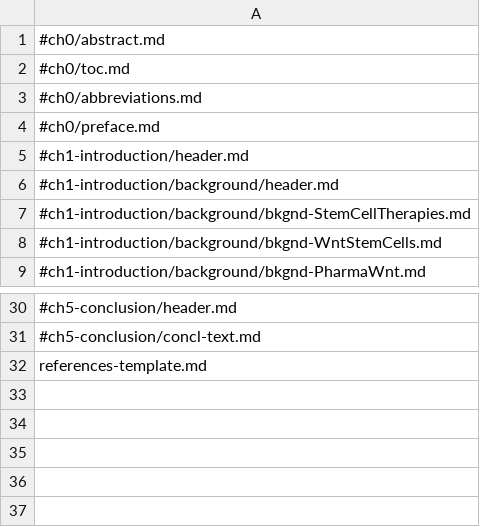
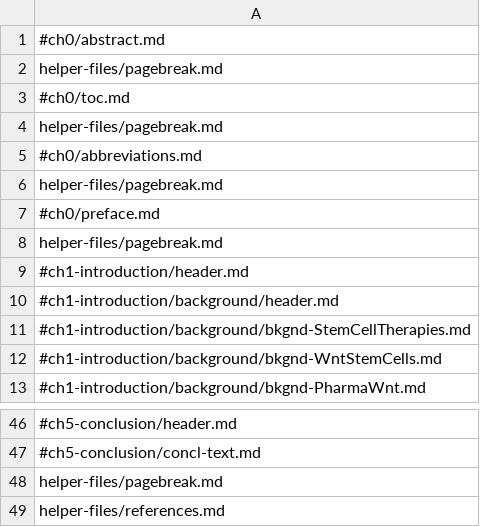
Before and after one commit to nrobin24/pharmacology-thesis, a CSV file: outline.csv, drawn as a sheet; only a part is shown, gaps mark what is left out; the diff covers the shown part only.

```diff
--- a/outline.csv
+++ b/outline.csv
@@ -1,5 +1,9 @@
 #ch0/abstract.md
+helper-files/pagebreak.md
 #ch0/toc.md
+helper-files/pagebreak.md
 #ch0/abbreviations.md
+helper-files/pagebreak.md
 #ch0/preface.md
+helper-files/pagebreak.md
 #ch1-introduction/header.md
@@ -31,2 +47,3 @@
 #ch5-conclusion/concl-text.md
-references-template.md
+helper-files/pagebreak.md
+helper-files/references.md
```
Also changed, not shown: 12 added rows elsewhere in this file, 8 other files.
